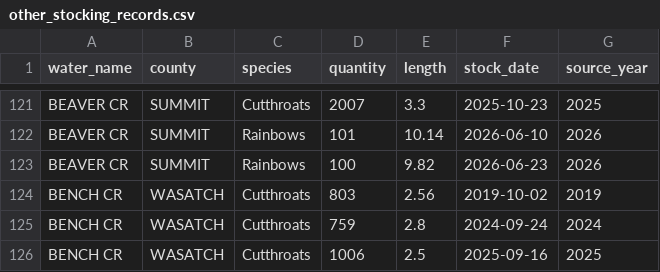
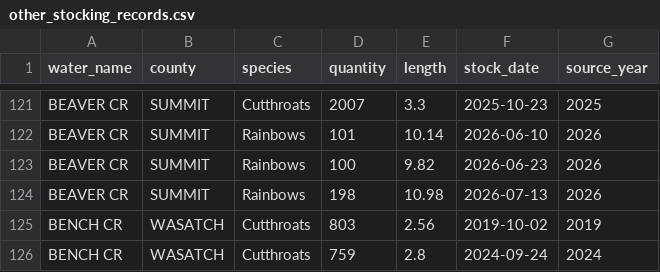
Before and after one commit to jedwood/uintas100, a CSV file: data/seeds/other_stocking_records.csv, drawn as a sheet; only a part is shown, gaps mark what is left out; the shorter side is filled out with more unchanged rows; the diff names each change by its address in the sheet, - before the commit and + after, or states it on an @@ line.

```diff
--- a/data/seeds/other_stocking_records.csv
+++ b/data/seeds/other_stocking_records.csv
+row 124: BEAVER CR | SUMMIT | Rainbows | 198 | 10.98 | 2026-07-13 | 2026
```
Also changed, not shown: data/seeds/lakes.csv, data/seeds/stocking_records.csv, 4 other files.
